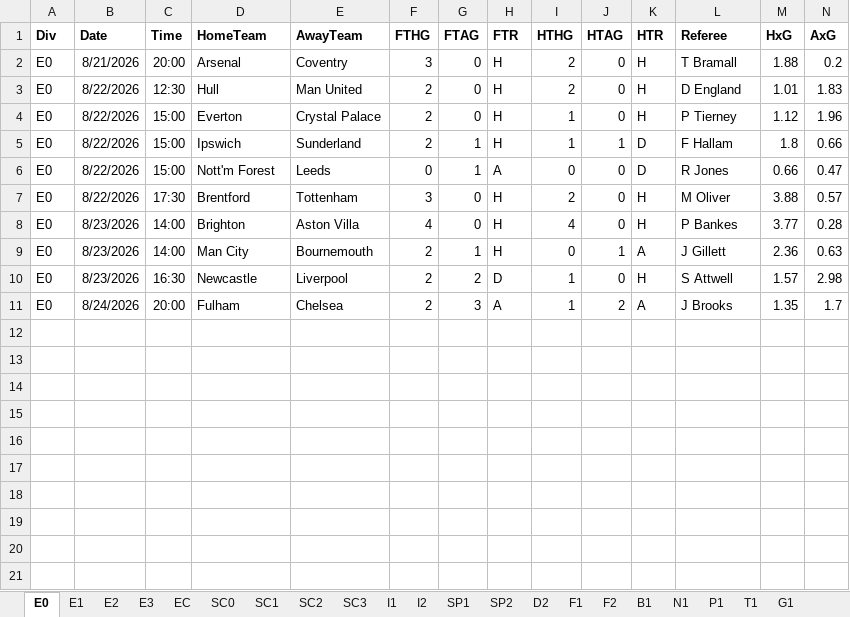
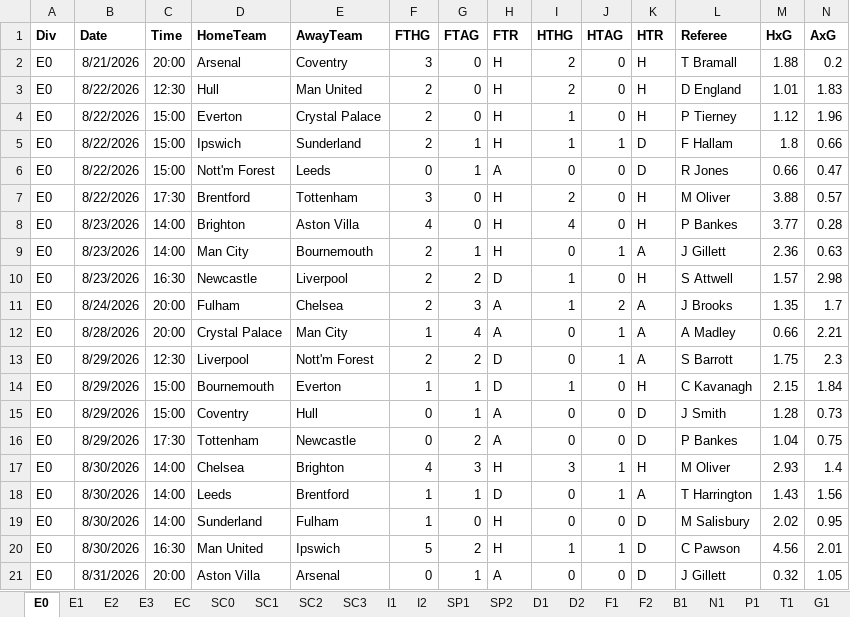
Before and after one commit to AxelB-rgb/HYDRE, an Excel workbook: Data/all-euro-data-2026-2027.xlsx, sheet E0, drawn as a sheet; only a part is shown; values as stored, in another font and other column widths than the file's, no borders; rows hold the shown columns only; the diff names each change by its address in the sheet, - before the commit and + after, or states it on an @@ line.

```diff
--- a/Data/all-euro-data-2026-2027.xlsx (sheet E0)
+++ b/Data/all-euro-data-2026-2027.xlsx (sheet E0)
+sheet tab: D1
+row 12: E0 | 8/28/2026 | 20:00 | Crystal Palace | Man City | 1 | 4 | A | 0 | 1 | A | A Madley | 0.66 | 2.21
+row 13: E0 | 8/29/2026 | 12:30 | Liverpool | Nott'm Forest | 2 | 2 | D | 0 | 1 | A | S Barrott | 1.75 | 2.3
+row 14: E0 | 8/29/2026 | 15:00 | Bournemouth | Everton | 1 | 1 | D | 1 | 0 | H | C Kavanagh | 2.15 | 1.84
+row 15: E0 | 8/29/2026 | 15:00 | Coventry | Hull | 0 | 1 | A | 0 | 0 | D | J Smith | 1.28 | 0.73
+row 16: E0 | 8/29/2026 | 17:30 | Tottenham | Newcastle | 0 | 2 | A | 0 | 0 | D | P Bankes | 1.04 | 0.75
+row 17: E0 | 8/30/2026 | 14:00 | Chelsea | Brighton | 4 | 3 | H | 3 | 1 | H | M Oliver | 2.93 | 1.4
+row 18: E0 | 8/30/2026 | 14:00 | Leeds | Brentford | 1 | 1 | D | 0 | 1 | A | T Harrington | 1.43 | 1.56
+row 19: E0 | 8/30/2026 | 14:00 | Sunderland | Fulham | 1 | 0 | H | 0 | 0 | D | M Salisbury | 2.02 | 0.95
+row 20: E0 | 8/30/2026 | 16:30 | Man United | Ipswich | 5 | 2 | H | 1 | 1 | D | C Pawson | 4.56 | 2.01
+row 21: E0 | 8/31/2026 | 20:00 | Aston Villa | Arsenal | 0 | 1 | A | 0 | 0 | D | J Gillett | 0.32 | 1.05
```
Also changed, not shown: sheet E3, sheet E1, sheet E2, sheet EC, sheet SC0, sheet B1, 14 more sheets, 3 other files.
